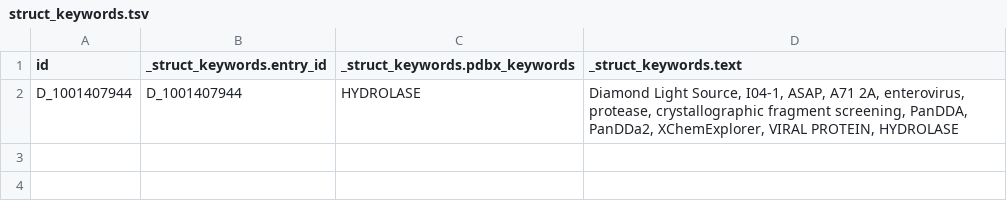
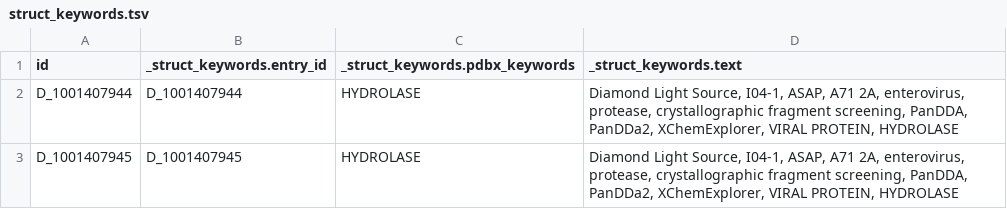
Before and after one commit to jessiexwang/rcsb_sum_2026, a TSV file: data/parse_mmcif/struct_keywords.tsv, drawn as a sheet.

Commit message:
test processList result3

```diff
--- a/data/parse_mmcif/struct_keywords.tsv
+++ b/data/parse_mmcif/struct_keywords.tsv
@@ -2 +2,2 @@ id	_struct_keywords.entry_id	_struct_keywords.pdbx_keywords	_struct_keywords.tex
 D_1001407944	D_1001407944	HYDROLASE	Diamond Light Source, I04-1, ASAP, A71 2A, enterovirus, protease, crystallographic fragment screening, PanDDA, PanDDa2, XChemExplorer, VIRAL PROTEIN, HYDROLASE
+D_1001407945	D_1001407945	HYDROLASE	Diamond Light Source, I04-1, ASAP, A71 2A, enterovirus, protease, crystallographic fragment screening, PanDDA, PanDDa2, XChemExplorer, VIRAL PROTEIN, HYDROLASE
```
